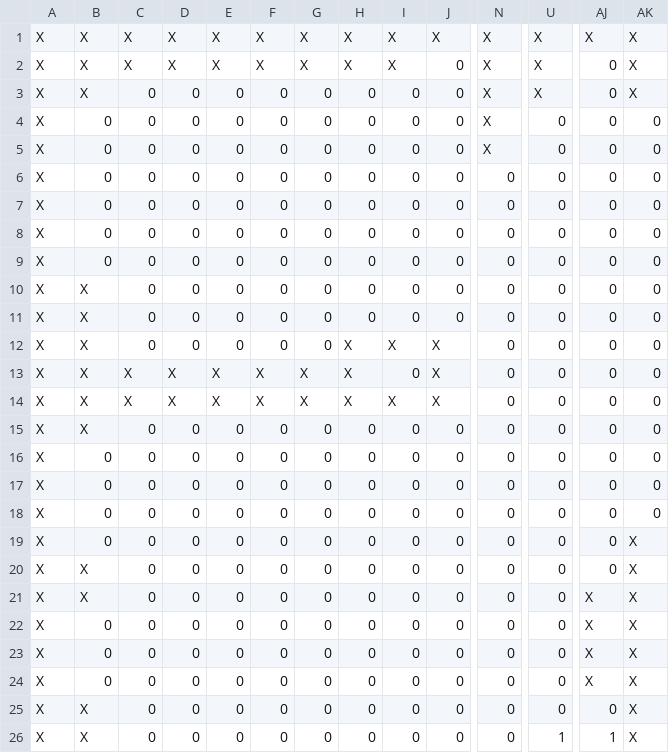
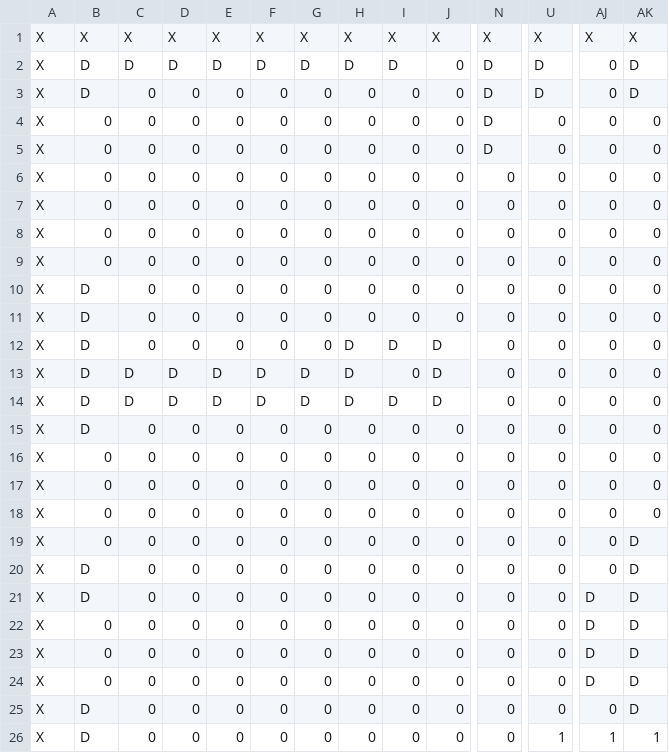
Before and after one commit to antazoey/trees-have-legs, a CSV file: maps/buffer_property.csv, drawn as a sheet; only a part is shown, gaps mark what is left out; the diff covers the shown part only; the diff names each change by its address in the sheet, - before the commit and + after, or states it on an @@ line.

```diff
--- a/maps/buffer_property.csv
+++ b/maps/buffer_property.csv
-B2:B3: X
+B2:B3: D
-C2: X
+C2: D
-D2: X
+D2: D
-E2: X
+E2: D
-F2: X
+F2: D
-G2: X
+G2: D
-H2: X
+H2: D
-I2: X
+I2: D
-N2:N5: X
+N2:N5: D
-U2:U3: X
+U2:U3: D
-AK2:AK3: X
+AK2:AK3: D
-B10:B15: X
+B10:B15: D
-H12:H14: X
+H12:H14: D
-I12: X
+I12: D
-J12:J14: X
+J12:J14: D
-C13:C14: X
+C13:C14: D
-D13:D14: X
+D13:D14: D
-E13:E14: X
+E13:E14: D
-F13:F14: X
+F13:F14: D
-G13:G14: X
+G13:G14: D
-I14: X
+I14: D
-AK19:AK25: X
+AK19:AK25: D
-B20:B21: X
+B20:B21: D
-AJ21:AJ24: X
+AJ21:AJ24: D
-B25:B26: X
+B25:B26: D
-AK26: X
+AK26: 1
```
Also changed, not shown: 25 edited cells elsewhere in this file, 9 other files.
